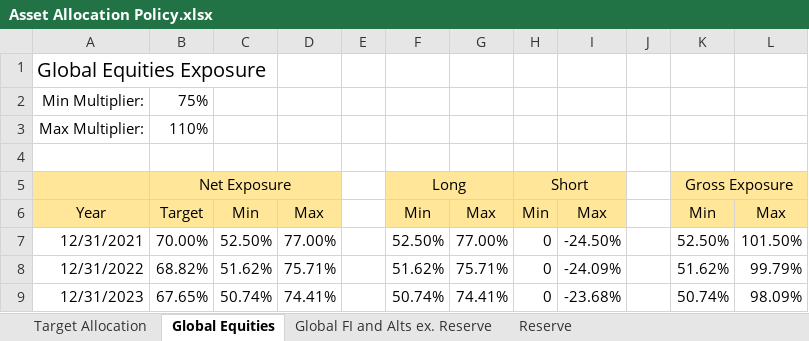
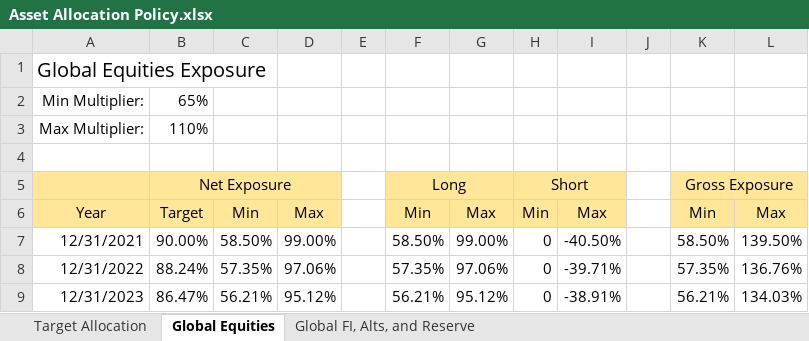
Before and after one commit to vitaliknet/public, an Excel workbook: research/Asset Allocation Policy.xlsx, sheet Global Equities, drawn as a sheet; only a part is shown; values as stored, in another font and other column widths than the file's, no borders; the diff covers the shown part only; the diff names each change by its address in the sheet, - before the commit and + after, or states it on an @@ line.

```diff
--- a/research/Asset Allocation Policy.xlsx (sheet Global Equities)
+++ b/research/Asset Allocation Policy.xlsx (sheet Global Equities)
-sheet tab: Global FI and Alts ex. Reserve
+sheet tab: Global FI, Alts, and Reserve
-sheet tab: Reserve
-B2: 75%
+B2: 65%
-B7: 70.00%
+B7: 90.00%
-C7: 52.50%
+C7: 58.50%
-D7: 77.00%
+D7: 99.00%
-F7: 52.50%
+F7: 58.50%
-G7: 77.00%
+G7: 99.00%
-I7: -24.50%
+I7: -40.50%
-K7: 52.50%
+K7: 58.50%
-L7: 101.50%
+L7: 139.50%
-B8: 68.82%
+B8: 88.24%
-C8: 51.62%
+C8: 57.35%
-D8: 75.71%
+D8: 97.06%
-F8: 51.62%
+F8: 57.35%
-G8: 75.71%
+G8: 97.06%
-I8: -24.09%
+I8: -39.71%
-K8: 51.62%
+K8: 57.35%
-L8: 99.79%
+L8: 136.76%
-B9: 67.65%
+B9: 86.47%
-C9: 50.74%
+C9: 56.21%
-D9: 74.41%
+D9: 95.12%
-F9: 50.74%
+F9: 56.21%
-G9: 74.41%
+G9: 95.12%
-I9: -23.68%
+I9: -38.91%
-K9: 50.74%
+K9: 56.21%
-L9: 98.09%
+L9: 134.03%
```
Also changed, not shown: 120 edited cells elsewhere in this sheet, sheet Global FI, Alts, and Reserve, sheet Target Allocation, 1 other file.
